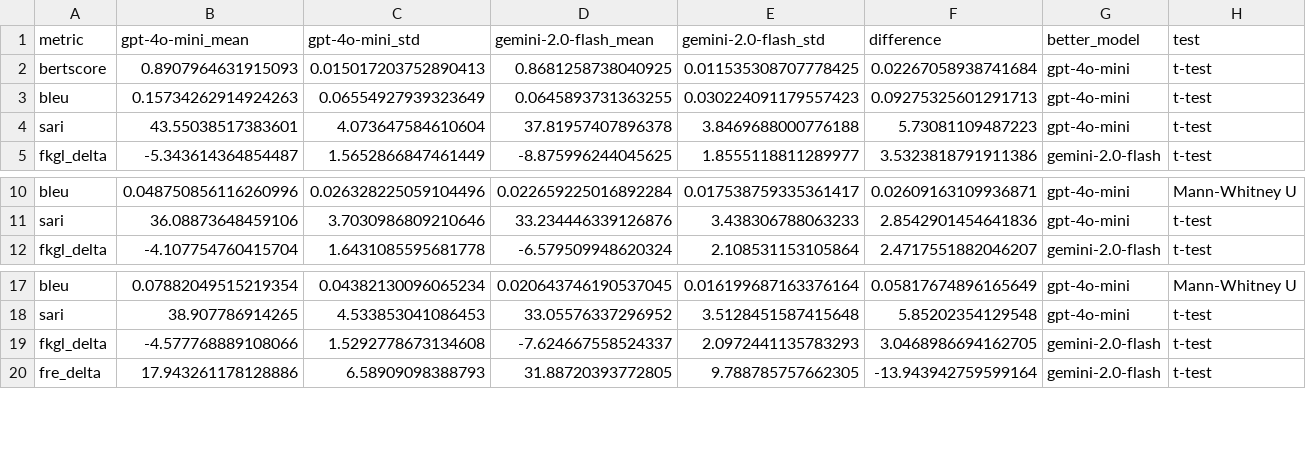
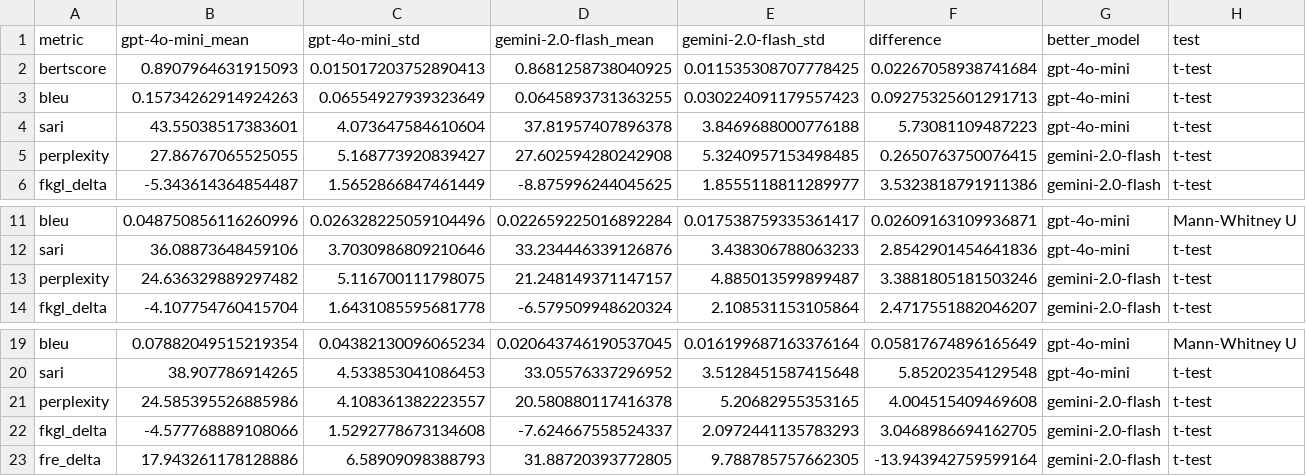
Before and after one commit to arielperstin10/LLM-simplification-PE, a CSV file: app/experiments/analysis/outputs/csv/statistical_comparison_by_strategy.csv, drawn as a sheet; only a part is shown, gaps mark what is left out; rows hold the shown columns only; the diff names each change by its address in the sheet, - before the commit and + after, or states it on an @@ line.

Commit message:
Added preplexity metric to the stats

```diff
--- a/app/experiments/analysis/outputs/csv/statistical_comparison_by_strategy.csv
+++ b/app/experiments/analysis/outputs/csv/statistical_comparison_by_strategy.csv
+row 5: perplexity | 27.86767065525055 | 5.168773920839427 | 27.602594280242908 | 5.3240957153498485 | 0.2650763750076415 | gemini-2.0-flash | t-test
+row 13: perplexity | 24.636329889297482 | 5.116700111798075 | 21.248149371147157 | 4.885013599899487 | 3.3881805181503246 | gemini-2.0-flash | t-test
+row 21: perplexity | 24.585395526885986 | 4.108361382223557 | 20.580880117416378 | 5.20682955353165 | 4.004515409469608 | gemini-2.0-flash | t-test
```
Also changed, not shown: app/experiments/analysis/outputs/csv/model_comparison_by_strategy.csv, app/experiments/analysis/outputs/csv/model_comparison_overall.csv, 9 other files.
